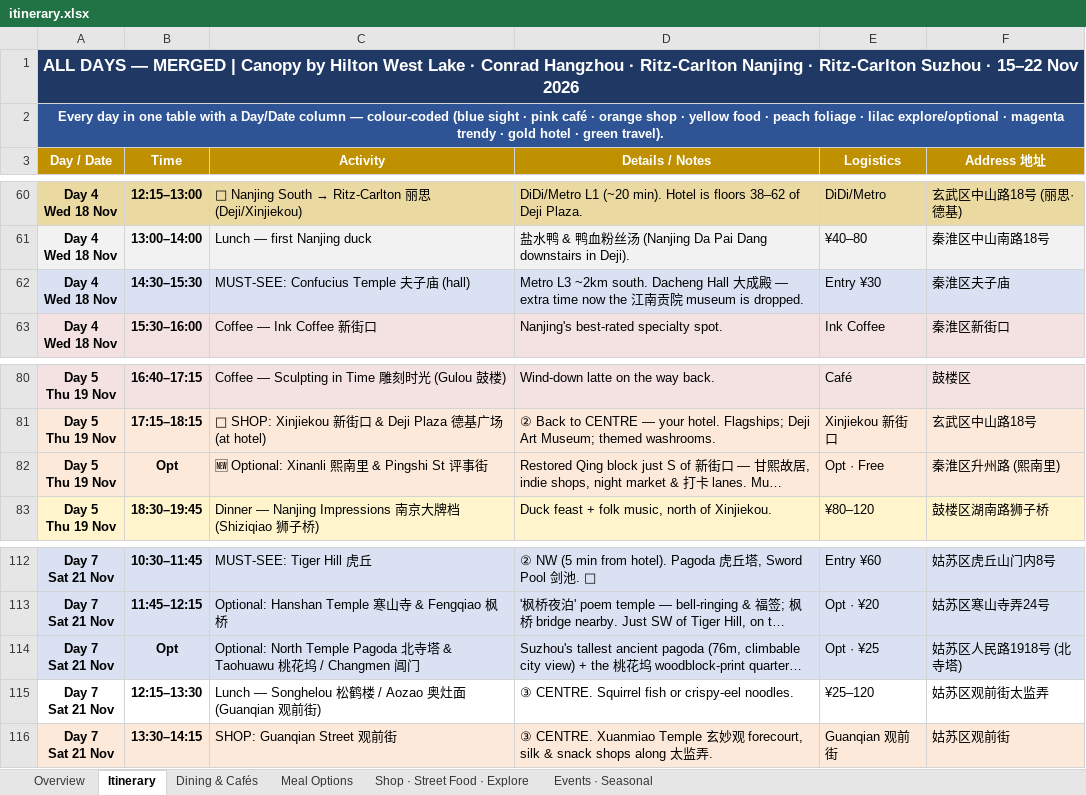
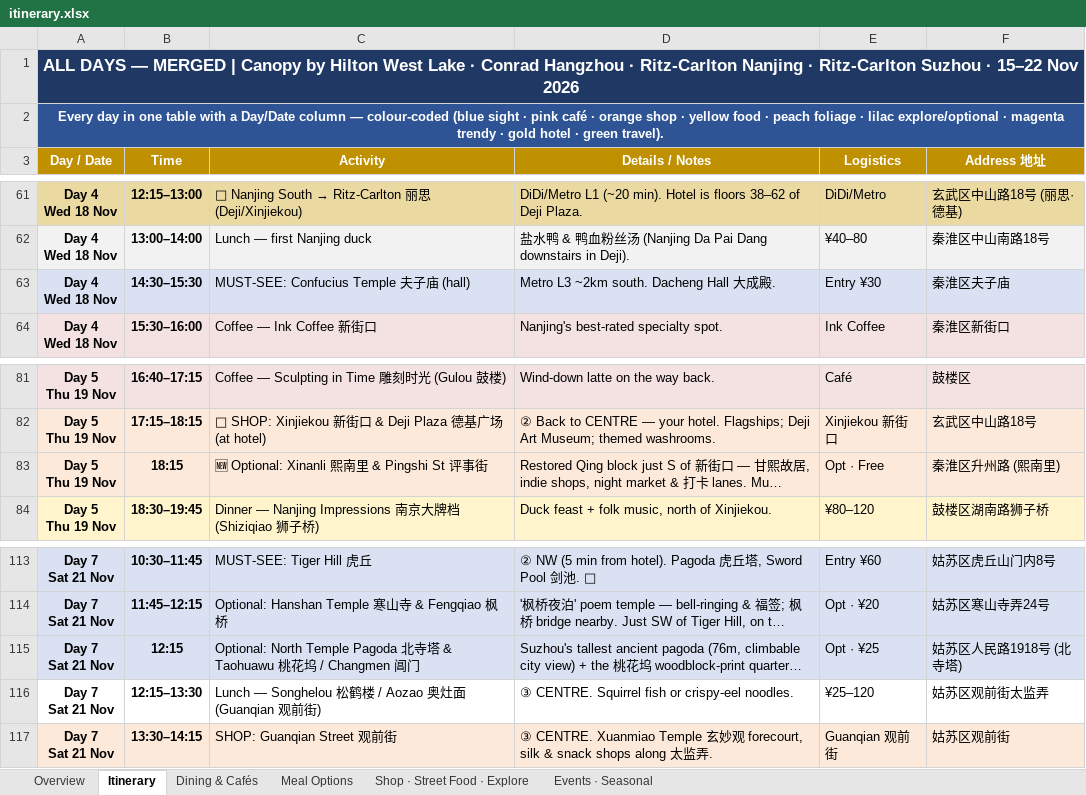
Before and after one commit to lotzehaw-coder/jiangnan-trip-planner, an Excel workbook: tools/itinerary.xlsx, sheet Itinerary, drawn as a sheet; only a part is shown, gaps mark what is left out; long unchanged cells end in …; values as stored, in another font and other column widths than the file's, no borders; addresses are those after the commit; the diff covers the shown part only; the diff names each change by its address in the sheet, - before the commit and + after, or states it on an @@ line.

```diff
--- a/tools/itinerary.xlsx (sheet Itinerary)
+++ b/tools/itinerary.xlsx (sheet Itinerary)
-D63 (Details / Notes): …成殿 — extra time now the 江南贡院 museum is dropped.
+D63 (Details / Notes): …成殿.
-B83 (Time): Opt
+B83 (Time): 18:15
-B115 (Time): Opt
+B115 (Time): 12:15
```
Also changed, not shown: 5 added rows, 4 removed rows and 31 edited cells elsewhere in this sheet, 1 other file.
